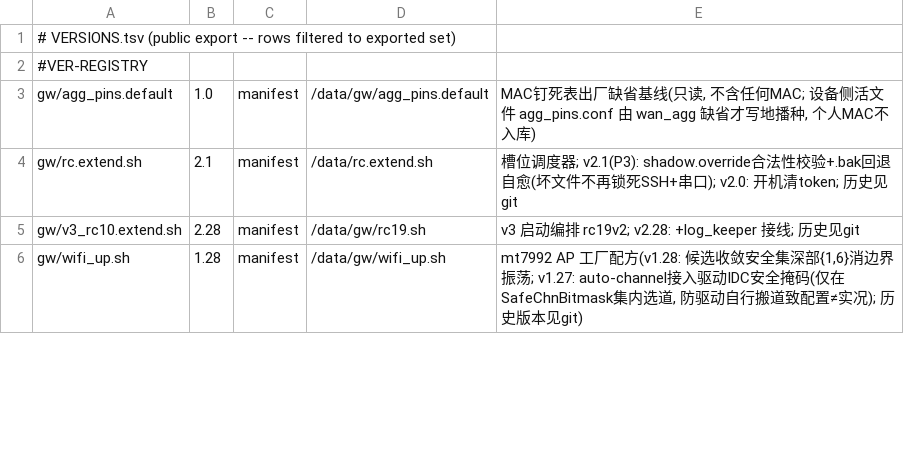
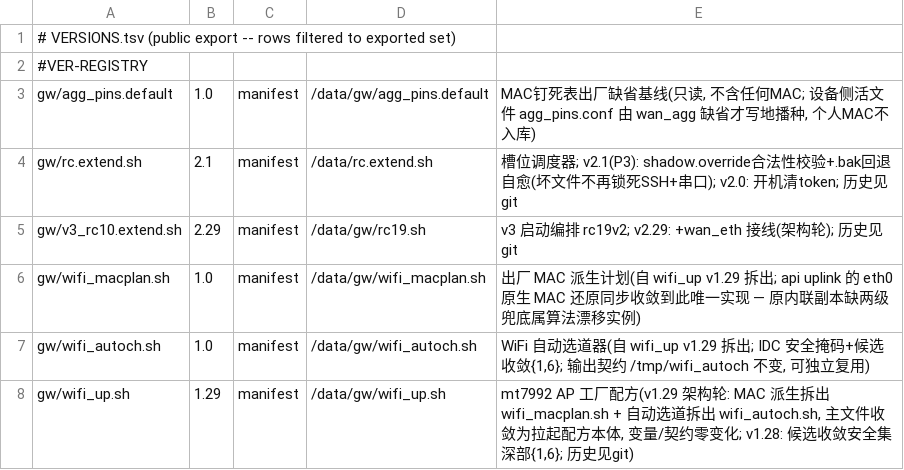
Before and after one commit to chr431/fiberhome-lg6151m, a TSV file: tools/VERSIONS.tsv, drawn as a sheet; only a part is shown; the diff covers the shown part only.

Commit message:
架构轮治理: 注册表/部署清单/自检护栏/文档(大杂烩拆分配套)
- VERSIONS.tsv: +wan_agg_lib/wan_eth/wifi_macplan/wifi_autoch/api 六域模块(10 行),
  wan_agg 2.34→3.0, api 2.74→2.75, wifi_up 1.28→1.29, rc19 2.29, watchdog 1.12,
  deploy 2.18, selftest 2.29
- deploy.py MANIFEST: 新件排消费方之前(推送序内 lib/wan_eth/模块先落地);
  vercheck 103 件全覆盖
- selftest v2.29: +t_agg_split/t_agg_eth_daemon/t_gui_apimod(模块在位+*.sh 直出
  拒绝回归); t_agg_pins_seed 播种路径→wan_agg_lib.sh; t_wan_alive_guard 消费方
  →api_sys.sh
- FINDINGS §24 + CLM-MODSPLIT 台账行; OPERATIONS 守护拓扑更新

```diff
--- a/tools/VERSIONS.tsv
+++ b/tools/VERSIONS.tsv
@@ -4,3 +4,5 @@ gw/agg_pins.default	1.0	manifest	/data/gw/agg_pins.default	MAC钉死表出厂缺
 gw/rc.extend.sh	2.1	manifest	/data/rc.extend.sh	槽位调度器; v2.1(P3): shadow.override合法性校验+.bak回退自愈(坏文件不再锁死SSH+串口); v2.0: 开机清token; 历史见git
-gw/v3_rc10.extend.sh	2.28	manifest	/data/gw/rc19.sh	v3 启动编排 rc19v2; v2.28: +log_keeper 接线; 历史见git
-gw/wifi_up.sh	1.28	manifest	/data/gw/wifi_up.sh	mt7992 AP 工厂配方(v1.28: 候选收敛安全集深部{1,6}消边界振荡; v1.27: auto-channel接入驱动IDC安全掩码(仅在SafeChnBitmask集内选道, 防驱动自行搬道致配置≠实况); 历史版本见git)
+gw/v3_rc10.extend.sh	2.29	manifest	/data/gw/rc19.sh	v3 启动编排 rc19v2; v2.29: +wan_eth 接线(架构轮); 历史见git
+gw/wifi_macplan.sh	1.0	manifest	/data/gw/wifi_macplan.sh	出厂 MAC 派生计划(自 wifi_up v1.29 拆出; api uplink 的 eth0 原生 MAC 还原同步收敛到此唯一实现 — 原内联副本缺两级兜底属算法漂移实例)
+gw/wifi_autoch.sh	1.0	manifest	/data/gw/wifi_autoch.sh	WiFi 自动选道器(自 wifi_up v1.29 拆出; IDC 安全掩码+候选收敛{1,6}; 输出契约 /tmp/wifi_autoch 不变, 可独立复用)
+gw/wifi_up.sh	1.29	manifest	/data/gw/wifi_up.sh	mt7992 AP 工厂配方(v1.29 架构轮: MAC 派生拆出 wifi_macplan.sh + 自动选道拆出 wifi_autoch.sh, 主文件收敛为拉起配方本体, 变量/契约零变化; v1.28: 候选收敛安全集深部{1,6}; 历史见git)
```
Also changed, not shown: 8 added rows and 10 edited cells elsewhere in this file, docs/CONCLUSIONS.tsv, 5 other files.
